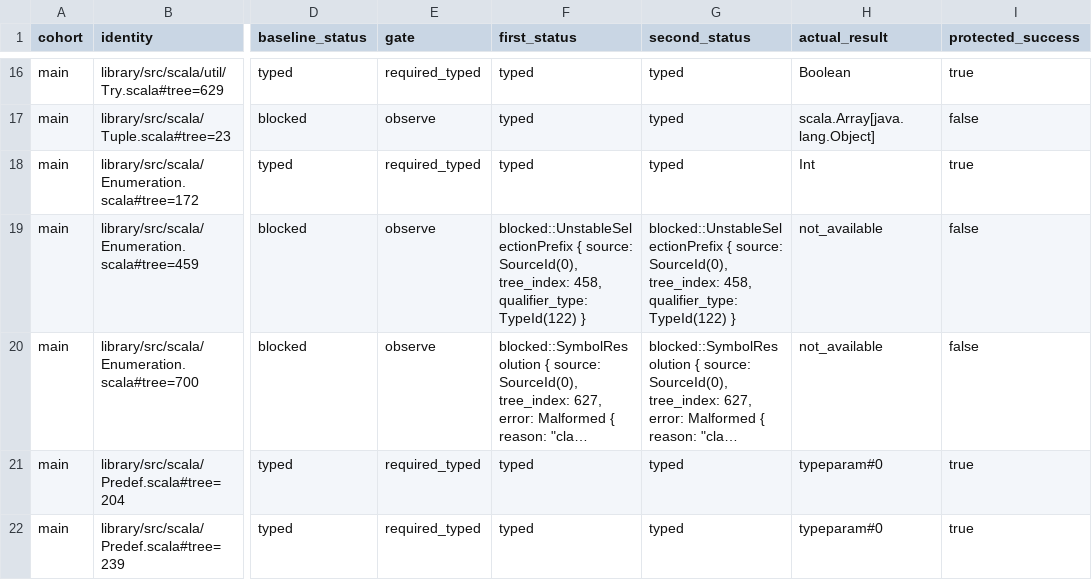
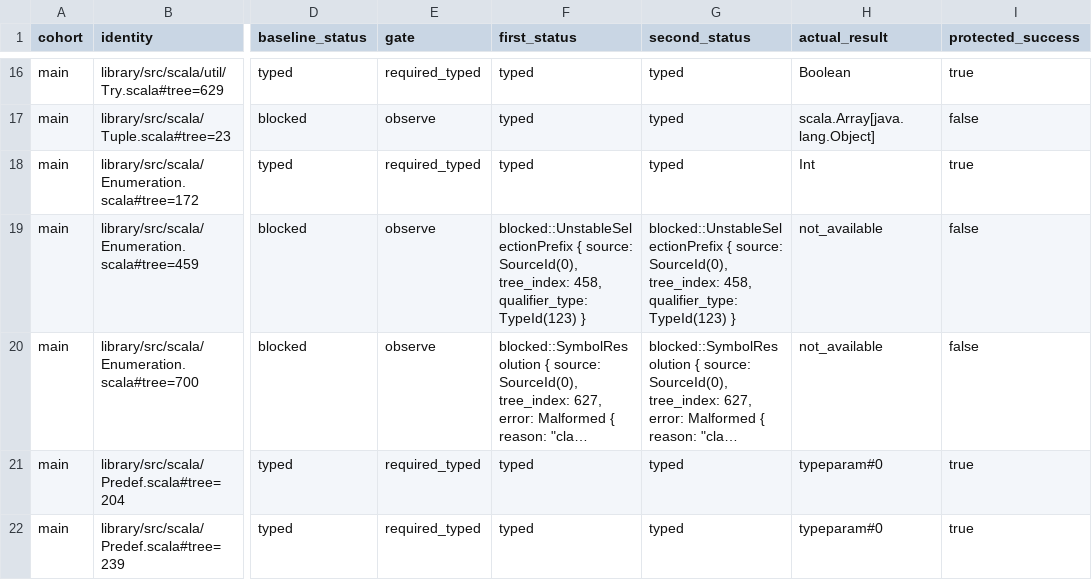
Before and after one commit to scytrowski/dotty-rs, a TSV file: docs/typer-sealed-adt-e2e-cohort-receipt-3.9.0.tsv, drawn as a sheet; only a part is shown, gaps mark what is left out; long unchanged cells end in …; the diff covers the shown part only; the diff names each change by its address in the sheet, - before the commit and + after, or states it on an @@ line.

Commit message:
Refresh pinned stdlib cohort receipt IDs

```diff
--- a/docs/typer-sealed-adt-e2e-cohort-receipt-3.9.0.tsv
+++ b/docs/typer-sealed-adt-e2e-cohort-receipt-3.9.0.tsv
-F19 (first_status): …458, qualifier_type: TypeId(122) }
+F19 (first_status): …458, qualifier_type: TypeId(123) }
-G19 (second_status): …458, qualifier_type: TypeId(122) }
+G19 (second_status): …458, qualifier_type: TypeId(123) }
```
Also changed, not shown: 16 edited cells elsewhere in this file, 2 other files.
